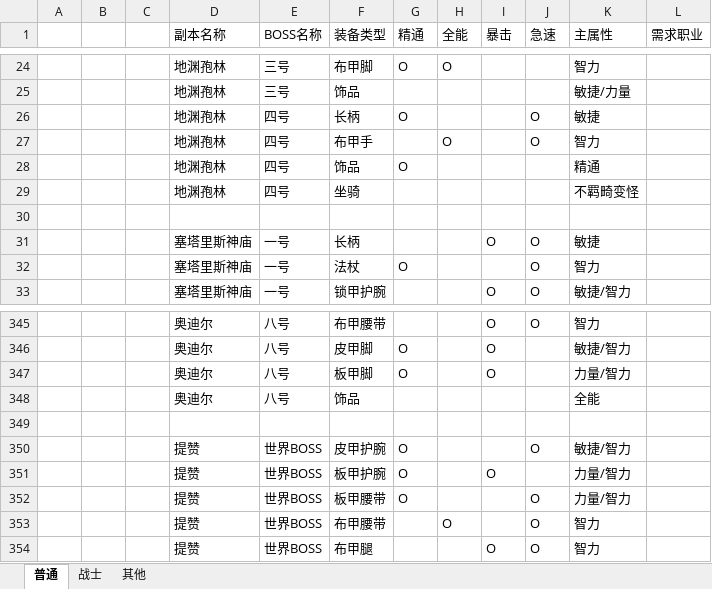
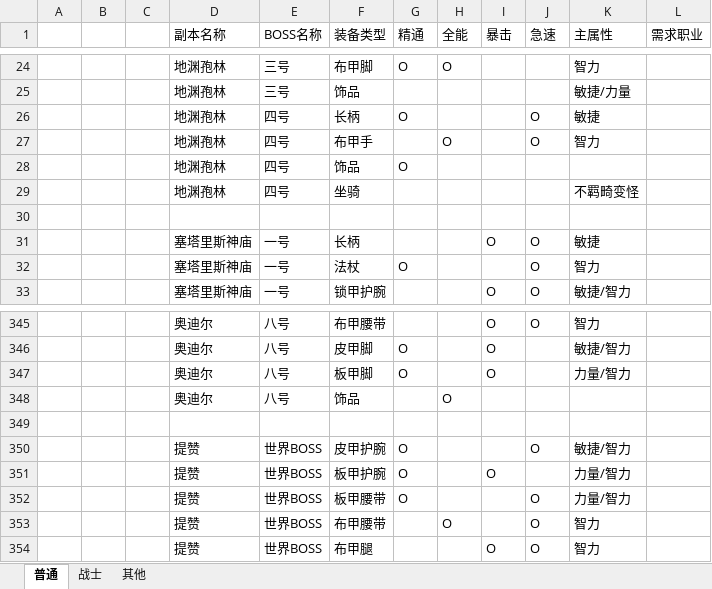
Before and after one commit to z3214965/WOW, an Excel workbook: 配置/装备列表.xlsx, sheet 普通, drawn as a sheet; only a part is shown, gaps mark what is left out; values as stored, in another font and other column widths than the file's, no cell formats; the diff covers the shown part only; the diff names each change by its address in the sheet, - before the commit and + after, or states it on an @@ line.

```diff
--- a/配置/装备列表.xlsx (sheet 普通)
+++ b/配置/装备列表.xlsx (sheet 普通)
-K28 (主属性): 精通
+K28 (主属性): (empty)
-H348 (全能): (empty)
+H348 (全能): O
-K348 (主属性): 全能
+K348 (主属性): (empty)
```
Also changed, not shown: 11 edited cells elsewhere in this sheet, sheet 其他, sheet 战士, cell formats, hidden cells.
